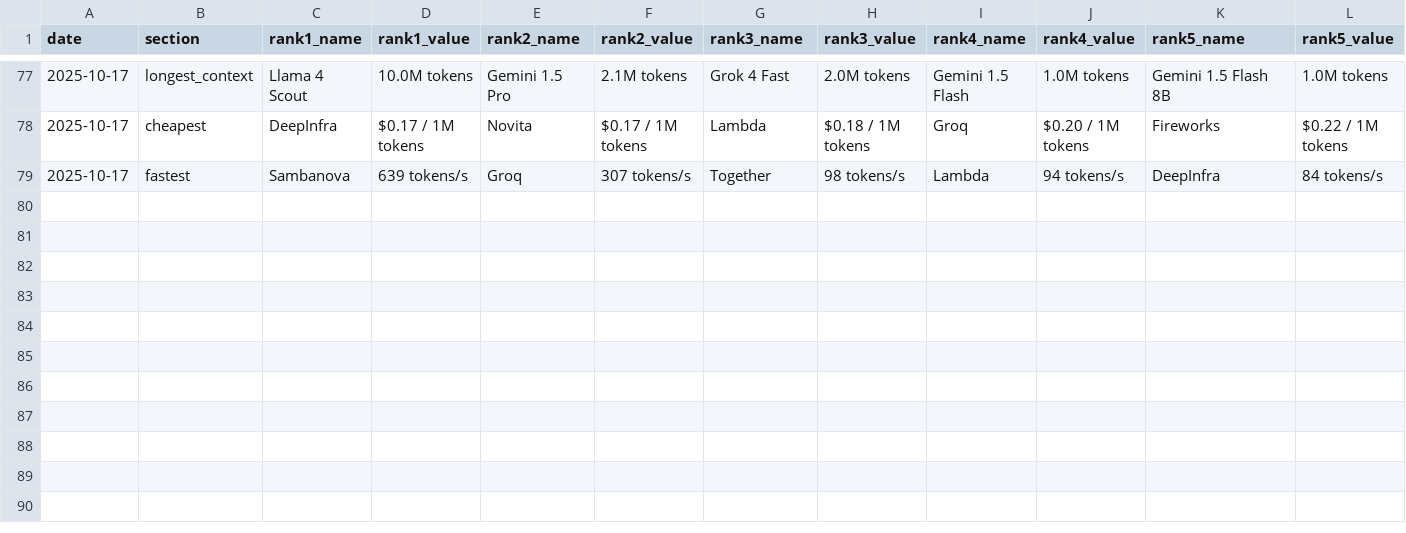
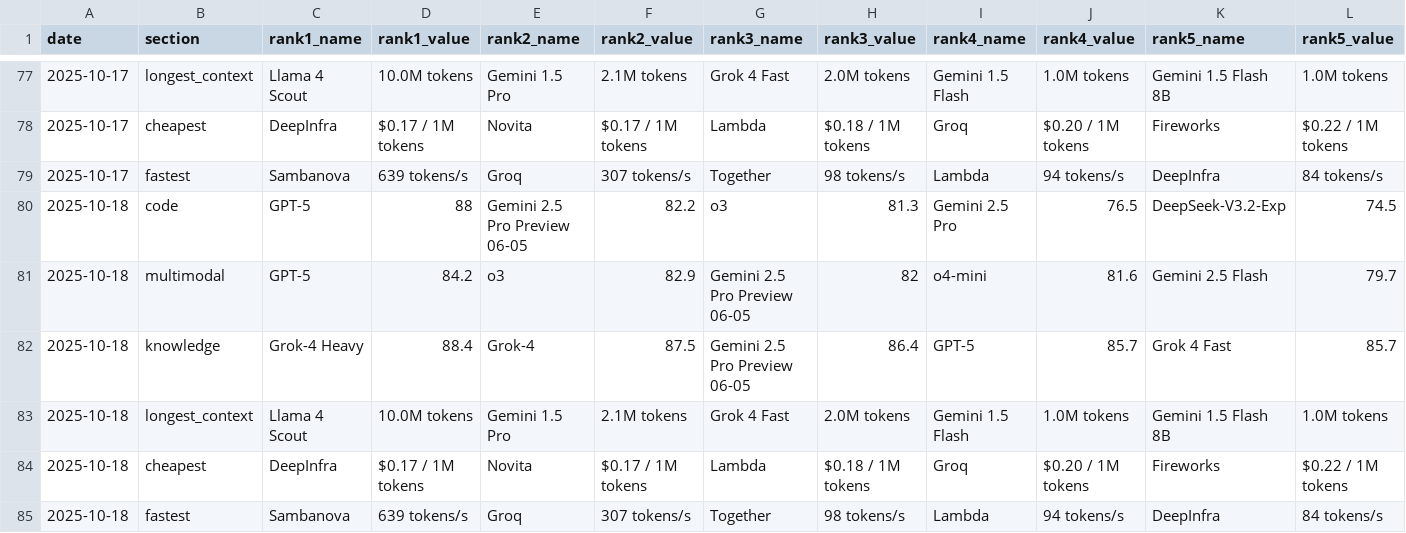
Before and after one commit to Thejokers-95/Llm-update, a CSV file: history/history.csv, drawn as a sheet; only a part is shown, gaps mark what is left out.

```diff
--- a/history/history.csv
+++ b/history/history.csv
@@ -79 +79,7 @@ date,section,rank1_name,rank1_value,rank2_name,rank2_value,rank3_name,rank3_valu
 "2025-10-17","fastest","Sambanova","639 tokens/s","Groq","307 tokens/s","Together","98 tokens/s","Lambda","94 tokens/s","DeepInfra","84 tokens/s"
+"2025-10-18","code","GPT-5","88","Gemini 2.5 Pro Preview 06-05","82.2","o3","81.3","Gemini 2.5 Pro","76.5","DeepSeek-V3.2-Exp","74.5"
+"2025-10-18","multimodal","GPT-5","84.2","o3","82.9","Gemini 2.5 Pro Preview 06-05","82","o4-mini","81.6","Gemini 2.5 Flash","79.7"
+"2025-10-18","knowledge","Grok-4 Heavy","88.4","Grok-4","87.5","Gemini 2.5 Pro Preview 06-05","86.4","GPT-5","85.7","Grok 4 Fast","85.7"
+"2025-10-18","longest_context","Llama 4 Scout","10.0M tokens","Gemini 1.5 Pro","2.1M tokens","Grok 4 Fast","2.0M tokens","Gemini 1.5 Flash","1.0M tokens","Gemini 1.5 Flash 8B","1.0M tokens"
+"2025-10-18","cheapest","DeepInfra","$0.17 / 1M tokens","Novita","$0.17 / 1M tokens","Lambda","$0.18 / 1M tokens","Groq","$0.20 / 1M tokens","Fireworks","$0.22 / 1M tokens"
+"2025-10-18","fastest","Sambanova","639 tokens/s","Groq","307 tokens/s","Together","98 tokens/s","Lambda","94 tokens/s","DeepInfra","84 tokens/s"
```
Also changed, not shown: 1 other file.
